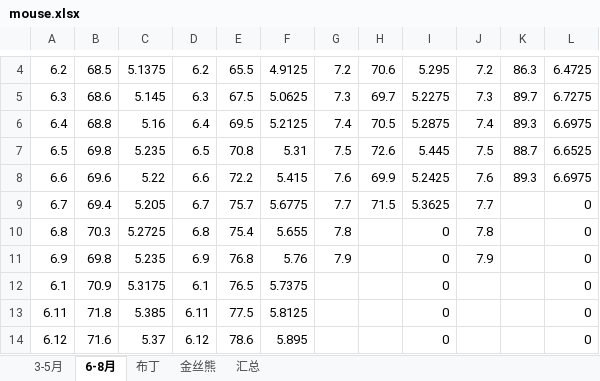
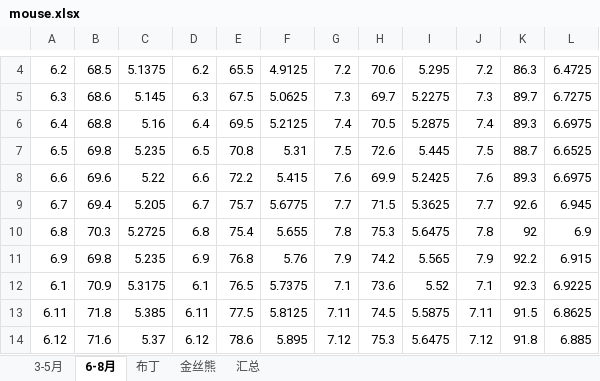
Before and after one commit to Kinggold96/fiction, an Excel workbook: 其他共享文件/mouse.xlsx, sheet 6-8月, drawn as a sheet; only a part is shown, gaps mark what is left out; values as stored, in another font and other column widths than the file's, no borders; the diff covers the shown part only; the diff names each change by its address in the sheet, - before the commit and + after, or states it on an @@ line.

Commit message:
mous

```diff
--- a/其他共享文件/mouse.xlsx (sheet 6-8月)
+++ b/其他共享文件/mouse.xlsx (sheet 6-8月)
-K9: (empty)
+K9: 92.6
-L9: 0
+L9: 6.945
-H10: (empty)
+H10: 75.3
-I10: 0
+I10: 5.6475
-K10: (empty)
+K10: 92
-L10: 0
+L10: 6.9
-H11: (empty)
+H11: 74.2
-I11: 0
+I11: 5.565
-K11: (empty)
+K11: 92.2
-L11: 0
+L11: 6.915
-G12: (empty)
+G12: 7.1
-H12: (empty)
+H12: 73.6
-I12: 0
+I12: 5.52
-J12: (empty)
+J12: 7.1
-K12: (empty)
+K12: 92.3
-L12: 0
+L12: 6.9225
-G13: (empty)
+G13: 7.11
-H13: (empty)
+H13: 74.5
-I13: 0
+I13: 5.5875
-J13: (empty)
+J13: 7.11
-K13: (empty)
+K13: 91.5
-L13: 0
+L13: 6.8625
-G14: (empty)
+G14: 7.12
-H14: (empty)
+H14: 75.3
-I14: 0
+I14: 5.6475
-J14: (empty)
+J14: 7.12
-K14: (empty)
+K14: 91.8
-L14: 0
+L14: 6.885
```
Also changed, not shown: 6 edited cells elsewhere in this sheet.
